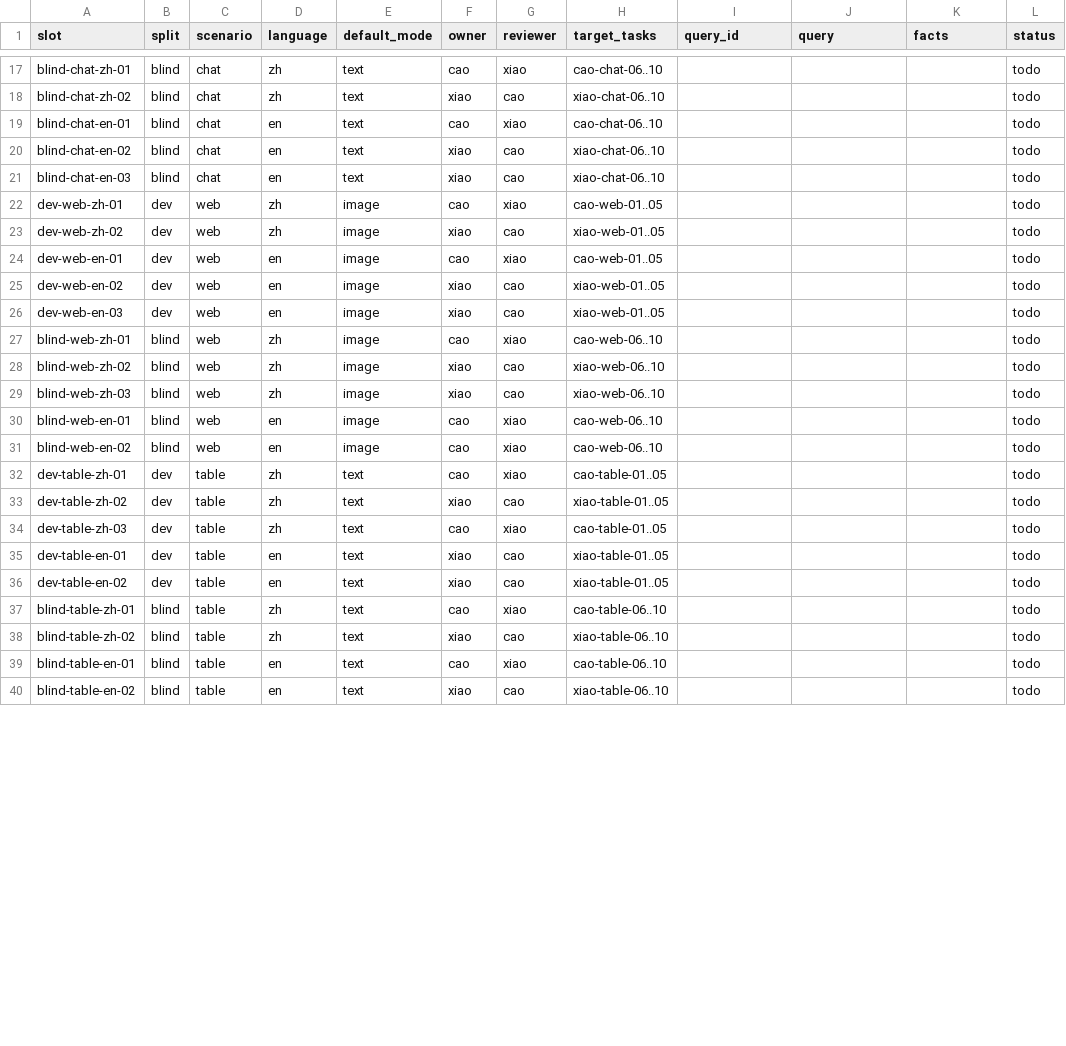
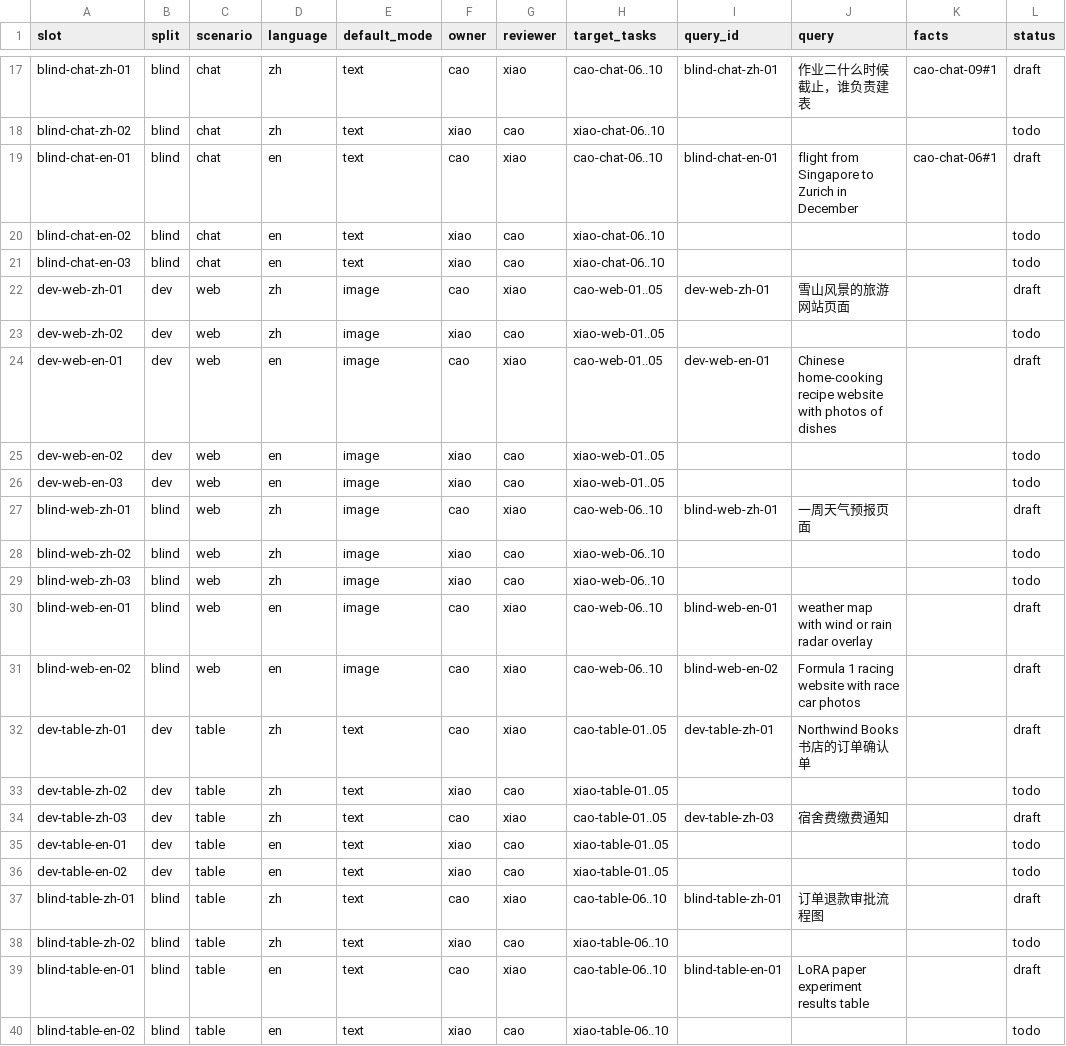
Before and after one commit to Peteroooooooo/ScreenRecall, a CSV file: datasets/collection/query_slots.csv, drawn as a sheet; only a part is shown, gaps mark what is left out; the diff covers the shown part only; the diff names each change by its address in the sheet, - before the commit and + after, or states it on an @@ line.

Commit message:
datasets: stratified grouped split, cao-v0 classifier baseline, cao's 20 draft queries
- grouped_split assigns each group by its majority class so a class held in a few
  large groups still reaches val/test (first cao split had no chat in val/test)
- cao-v0: 1,033 accepted frames, 40 task groups, 0.6/0.2/0.2 seed 0; CLIP+LR
  val macro F1 0.854, test 1.000 (single collector; optimistic, not final)
- query_slots.csv: cao's 20 slots filled as draft (relevance from capture records)

```diff
--- a/datasets/collection/query_slots.csv
+++ b/datasets/collection/query_slots.csv
-I17 (query_id): (empty)
+I17 (query_id): blind-chat-zh-01
-J17 (query): (empty)
+J17 (query): 作业二什么时候截止，谁负责建表
-K17 (facts): (empty)
+K17 (facts): cao-chat-09#1
-L17 (status): todo
+L17 (status): draft
-I19 (query_id): (empty)
+I19 (query_id): blind-chat-en-01
-J19 (query): (empty)
+J19 (query): flight from Singapore to Zurich in December
-K19 (facts): (empty)
+K19 (facts): cao-chat-06#1
-L19 (status): todo
+L19 (status): draft
-I22 (query_id): (empty)
+I22 (query_id): dev-web-zh-01
-J22 (query): (empty)
+J22 (query): 雪山风景的旅游网站页面
-L22 (status): todo
+L22 (status): draft
-I24 (query_id): (empty)
+I24 (query_id): dev-web-en-01
-J24 (query): (empty)
+J24 (query): Chinese home-cooking recipe website with photos of dishes
-L24 (status): todo
+L24 (status): draft
-I27 (query_id): (empty)
+I27 (query_id): blind-web-zh-01
-J27 (query): (empty)
+J27 (query): 一周天气预报页面
-L27 (status): todo
+L27 (status): draft
-I30 (query_id): (empty)
+I30 (query_id): blind-web-en-01
-J30 (query): (empty)
+J30 (query): weather map with wind or rain radar overlay
-L30:L32 (status): todo
+L30:L32 (status): draft
-I31 (query_id): (empty)
+I31 (query_id): blind-web-en-02
-J31 (query): (empty)
+J31 (query): Formula 1 racing website with race car photos
-I32 (query_id): (empty)
+I32 (query_id): dev-table-zh-01
-J32 (query): (empty)
+J32 (query): Northwind Books 书店的订单确认单
-I34 (query_id): (empty)
+I34 (query_id): dev-table-zh-03
-J34 (query): (empty)
+J34 (query): 宿舍费缴费通知
-L34 (status): todo
+L34 (status): draft
-I37 (query_id): (empty)
+I37 (query_id): blind-table-zh-01
-J37 (query): (empty)
+J37 (query): 订单退款审批流程图
-L37 (status): todo
+L37 (status): draft
-I39 (query_id): (empty)
+I39 (query_id): blind-table-en-01
-J39 (query): (empty)
+J39 (query): LoRA paper experiment results table
-L39 (status): todo
+L39 (status): draft
```
Also changed, not shown: 35 edited cells elsewhere in this file, 9 other files.
